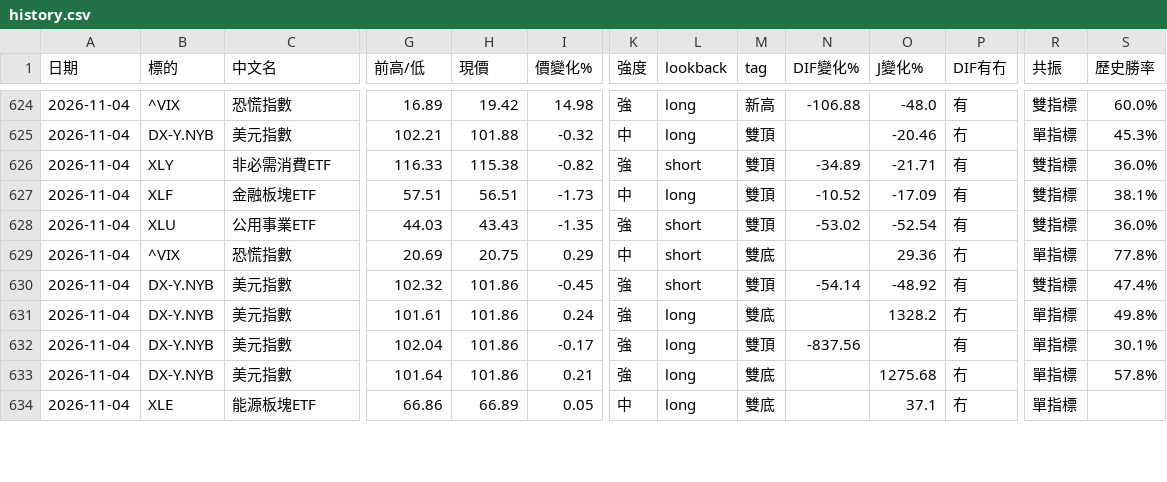
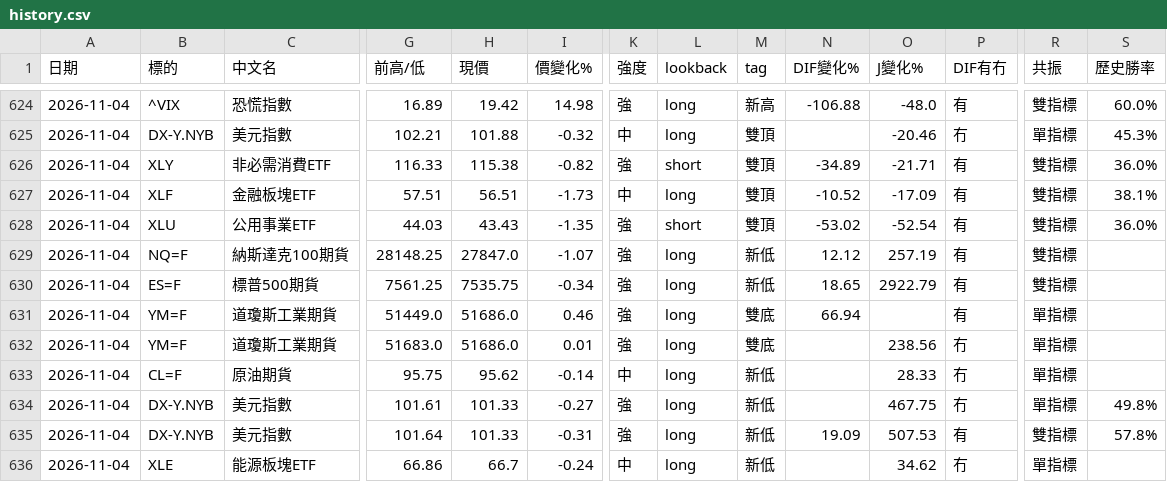
Before and after one commit to sector-div-rader/sector-div-radar, a CSV file: history.csv, drawn as a sheet; only a part is shown, gaps mark what is left out; removed rows and columns are numbered as before the commit, all else as after; rows hold the shown columns only; the diff covers the shown part only; the diff names each change by its address in the sheet, - before the commit and + after, or states it on an @@ line.

```diff
--- a/history.csv
+++ b/history.csv
+row 629: 2026-11-04 | NQ=F | 納斯達克100期貨 | 28148.25 | 27847.0 | -1.07 | 強 | long | 新低 | 12.12 | 257.19 | 有 | 雙指標
+row 630: 2026-11-04 | ES=F | 標普500期貨 | 7561.25 | 7535.75 | -0.34 | 強 | long | 新低 | 18.65 | 2922.79 | 有 | 雙指標
+row 631: 2026-11-04 | YM=F | 道瓊斯工業期貨 | 51449.0 | 51686.0 | 0.46 | 強 | long | 雙底 | 66.94 |  | 有 | 單指標
-B632 (標的): ^VIX
+B632 (標的): YM=F
-C632 (中文名): 恐慌指數
+C632 (中文名): 道瓊斯工業期貨
-G632 (前高/低): 20.69
+G632 (前高/低): 51683.0
-H632 (現價): 20.75
+H632 (現價): 51686.0
-I632 (價變化%): 0.29
+I632 (價變化%): 0.01
-K632 (強度): 中
+K632 (強度): 強
-L632 (lookback): short
+L632 (lookback): long
-O632 (J變化%): 29.36
+O632 (J變化%): 238.56
-S632 (歷史勝率): 77.8%
+S632 (歷史勝率): (empty)
-row 630: 2026-11-04 | DX-Y.NYB | 美元指數 | 102.32 | 101.86 | -0.45 | 強 | short | 雙頂 | -54.14 | -48.92 | 有 | 雙指標 | 47.4%
+row 633: 2026-11-04 | CL=F | 原油期貨 | 95.75 | 95.62 | -0.14 | 中 | long | 新低 |  | 28.33 | 冇 | 單指標
-H634 (現價): 101.86
+H634 (現價): 101.33
-I634 (價變化%): 0.24
+I634 (價變化%): -0.27
-M634 (tag): 雙底
+M634 (tag): 新低
-O634 (J變化%): 1328.2
+O634 (J變化%): 467.75
-row 632: 2026-11-04 | DX-Y.NYB | 美元指數 | 102.04 | 101.86 | -0.17 | 強 | long | 雙頂 | -837.56 |  | 有 | 單指標 | 30.1%
-H635 (現價): 101.86
+H635 (現價): 101.33
-I635 (價變化%): 0.21
+I635 (價變化%): -0.31
-M635:M636 (tag): 雙底
+M635:M636 (tag): 新低
-N635 (DIF變化%): (empty)
+N635 (DIF變化%): 19.09
-O635 (J變化%): 1275.68
+O635 (J變化%): 507.53
-P635 (DIF有冇): 冇
+P635 (DIF有冇): 有
-R635 (共振): 單指標
+R635 (共振): 雙指標
-H636 (現價): 66.89
+H636 (現價): 66.7
-I636 (價變化%): 0.05
+I636 (價變化%): -0.24
-O636 (J變化%): 37.1
+O636 (J變化%): 34.62
```
Also changed, not shown: 2 removed rows and 11 edited cells elsewhere in this file, 3 other files.
